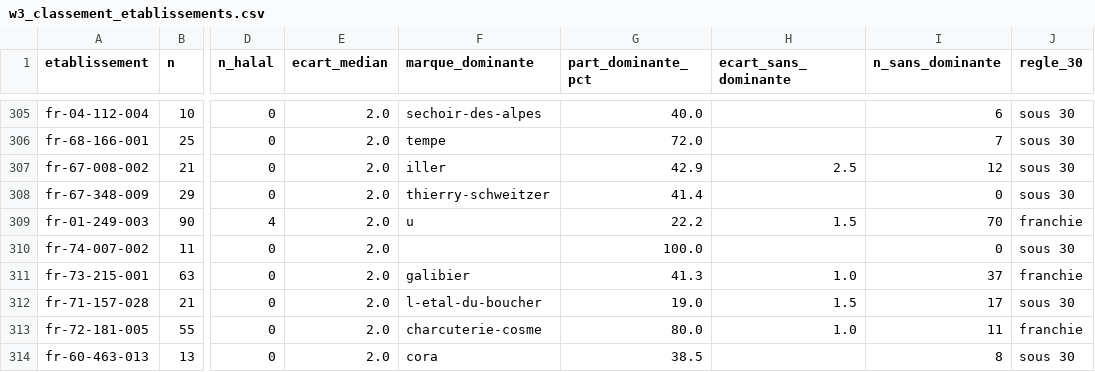
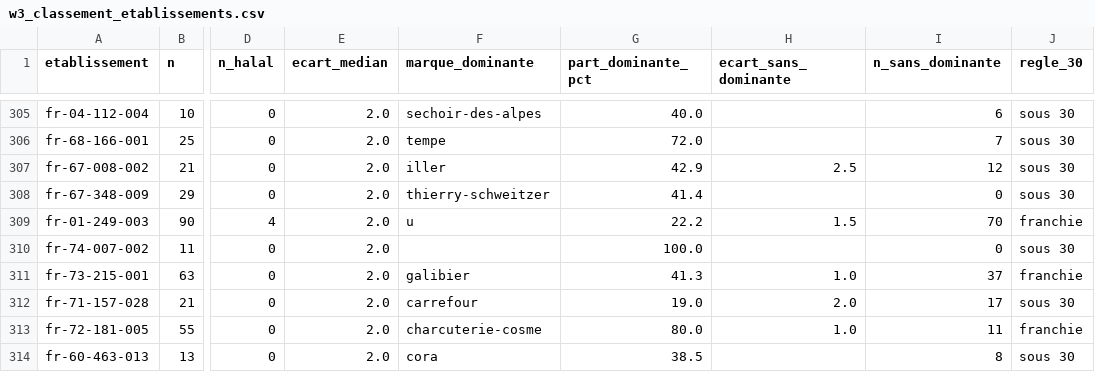
Before and after one commit to baderdean/halal-nutrition-france, a CSV file: sorties/w3_classement_etablissements.csv, drawn as a sheet; only a part is shown, gaps mark what is left out; the diff names each change by its address in the sheet, - before the commit and + after, or states it on an @@ line.

```diff
--- a/sorties/w3_classement_etablissements.csv
+++ b/sorties/w3_classement_etablissements.csv
-F312 (marque_dominante): l-etal-du-boucher
+F312 (marque_dominante): carrefour
-H312 (ecart_sans_dominante): 1.5
+H312 (ecart_sans_dominante): 2.0
```
Also changed, not shown: 4 other files.
